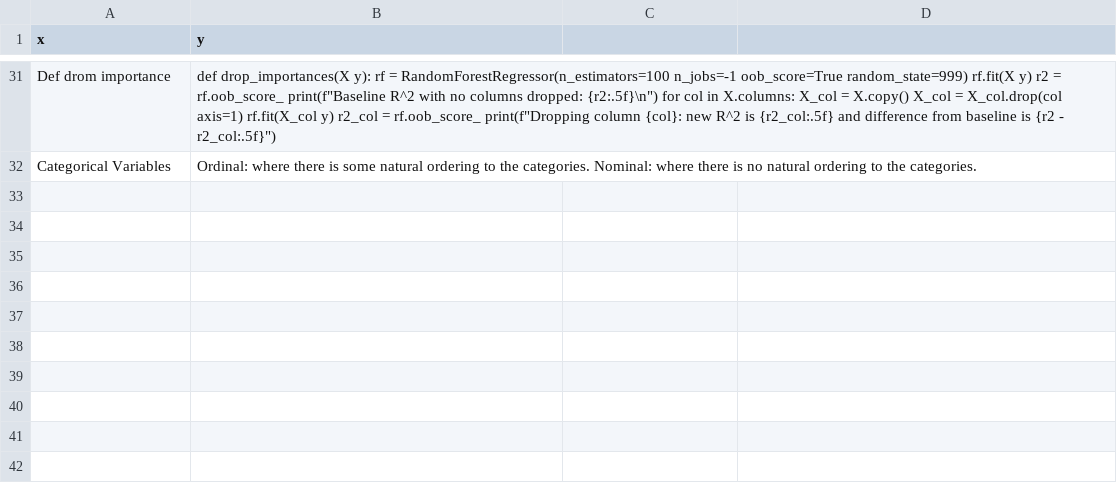
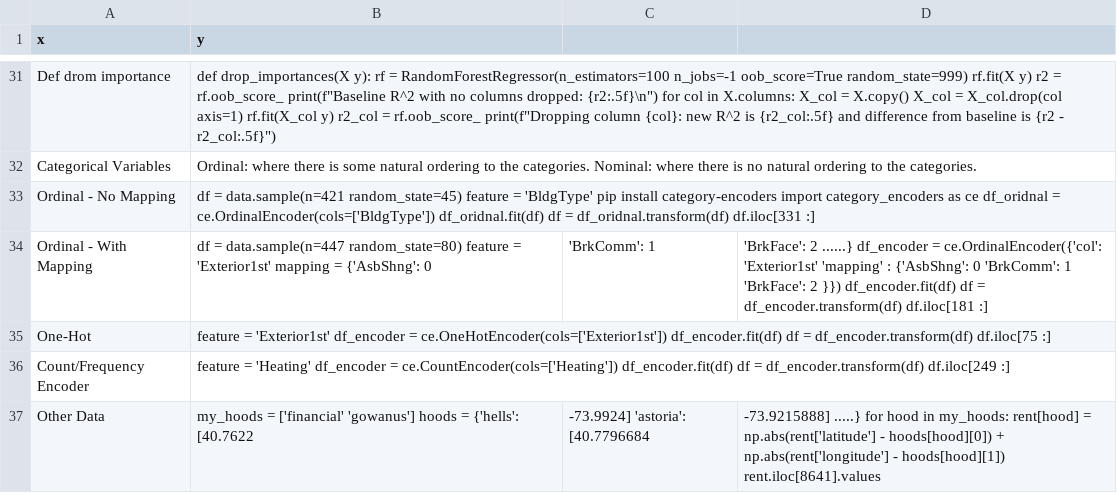
Before and after one commit to joncalle/ML1, a CSV file: ml.csv, drawn as a sheet; only a part is shown, gaps mark what is left out; the diff names each change by its address in the sheet, - before the commit and + after, or states it on an @@ line.

Commit message:
Add files via upload

```diff
--- a/ml.csv
+++ b/ml.csv
+row 33: Ordinal - No Mapping | df = data.sample(n=421 random_state=45) feature = 'BldgType' pip install category-encoders import category_encoders as ce df_oridnal = ce.OrdinalEncoder(cols=['BldgType']) df_oridnal.fit(df) df = df_oridnal.transform(df) df.iloc[331 :]
+row 34: Ordinal - With Mapping | df = data.sample(n=447 random_state=80) feature = 'Exterior1st' mapping = {'AsbShng': 0 | 'BrkComm': 1 | 'BrkFace': 2 ......} df_encoder = ce.OrdinalEncoder({'col': 'Exterior1st' 'mapping' : {'AsbShng': 0 'BrkComm': 1 'BrkFace': 2 }}) df_encoder.fit(df) df = df_encoder.transform(df) df.iloc[181 :]
+row 35: One-Hot | feature = 'Exterior1st' df_encoder = ce.OneHotEncoder(cols=['Exterior1st']) df_encoder.fit(df) df = df_encoder.transform(df) df.iloc[75 :]
+row 36: Count/Frequency Encoder | feature = 'Heating' df_encoder = ce.CountEncoder(cols=['Heating']) df_encoder.fit(df) df = df_encoder.transform(df) df.iloc[249 :]
+row 37: Other Data | my_hoods = ['financial' 'gowanus'] hoods = {'hells': [40.7622 | -73.9924] 'astoria': [40.7796684 | -73.9215888] .....} for hood in my_hoods: rent[hood] = np.abs(rent['latitude'] - hoods[hood][0]) + np.abs(rent['longitude'] - hoods[hood][1]) rent.iloc[8641].values
```
